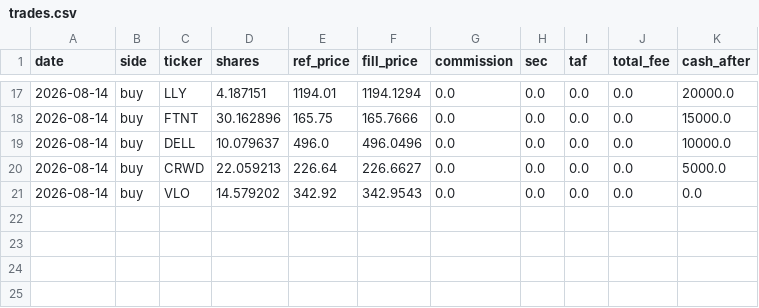
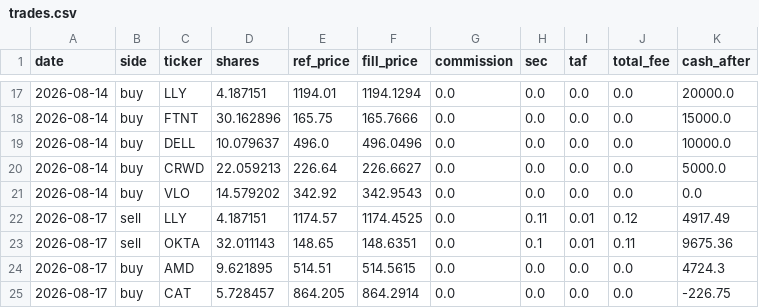
Before and after one commit to meloun7711/finance-bot, a CSV file: FNCBOT/trades.csv, drawn as a sheet; only a part is shown, gaps mark what is left out.

```diff
--- a/FNCBOT/trades.csv
+++ b/FNCBOT/trades.csv
@@ -21 +21,5 @@ date,side,ticker,shares,ref_price,fill_price,commission,sec,taf,total_fee,cash_a
 2026-08-14,buy,VLO,14.579202,342.92,342.9543,0.0,0.0,0.0,0.0,0.0
+2026-08-17,sell,LLY,4.187151,1174.57,1174.4525,0.0,0.11,0.01,0.12,4917.49
+2026-08-17,sell,OKTA,32.011143,148.65,148.6351,0.0,0.1,0.01,0.11,9675.36
+2026-08-17,buy,AMD,9.621895,514.51,514.5615,0.0,0.0,0.0,0.0,4724.3
+2026-08-17,buy,CAT,5.728457,864.205,864.2914,0.0,0.0,0.0,0.0,-226.75
```
Also changed, not shown: 3 other files.
